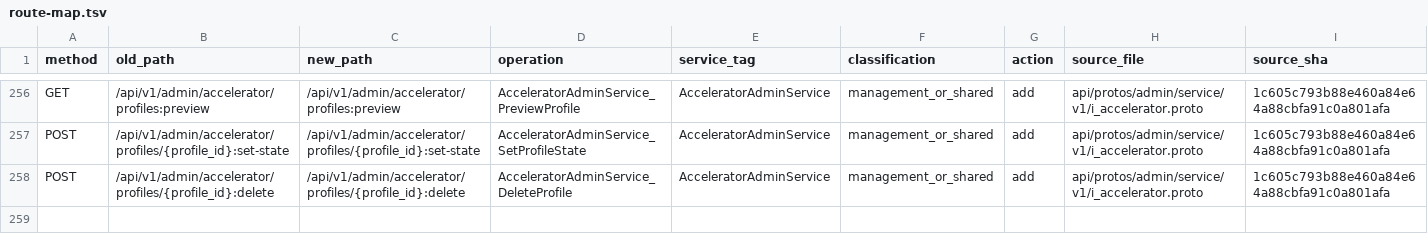
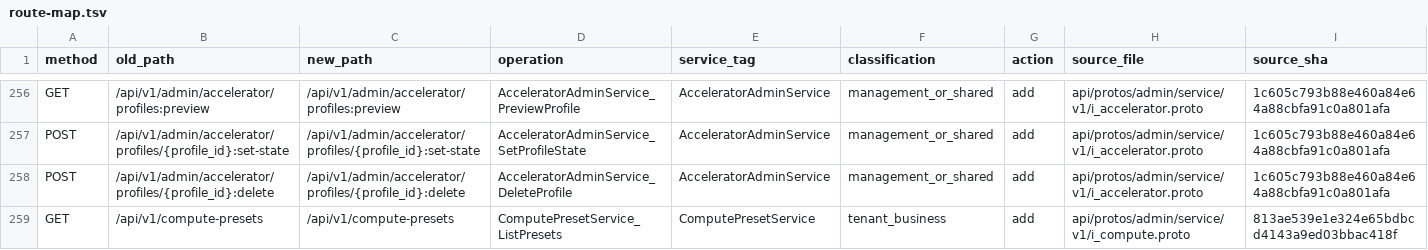
Before and after one commit to djm-afk/ani-governance, a TSV file: docs/plans/gov-auth-session-api-unification/route-map.tsv, drawn as a sheet; only a part is shown, gaps mark what is left out; the diff names each change by its address in the sheet, - before the commit and + after, or states it on an @@ line.

```diff
--- a/docs/plans/gov-auth-session-api-unification/route-map.tsv
+++ b/docs/plans/gov-auth-session-api-unification/route-map.tsv
+row 259: GET | /api/v1/compute-presets | /api/v1/compute-presets | ComputePresetService_ListPresets | ComputePresetService | tenant_business | add | api/protos/admin/service/v1/i_compute.proto | 813ae539e1e324e65bdbcd4143a9ed03bbac418f
```
Also changed, not shown: docs/contracts/permission-code-capability-map.tsv, 50 other files.
